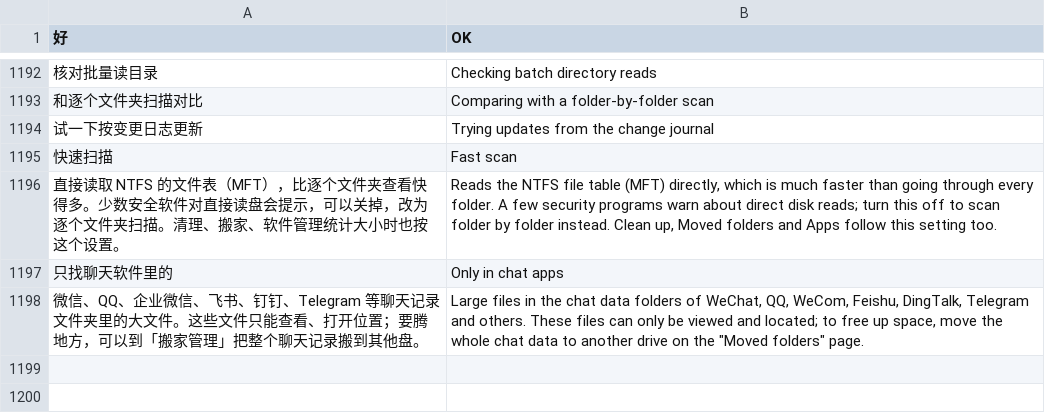
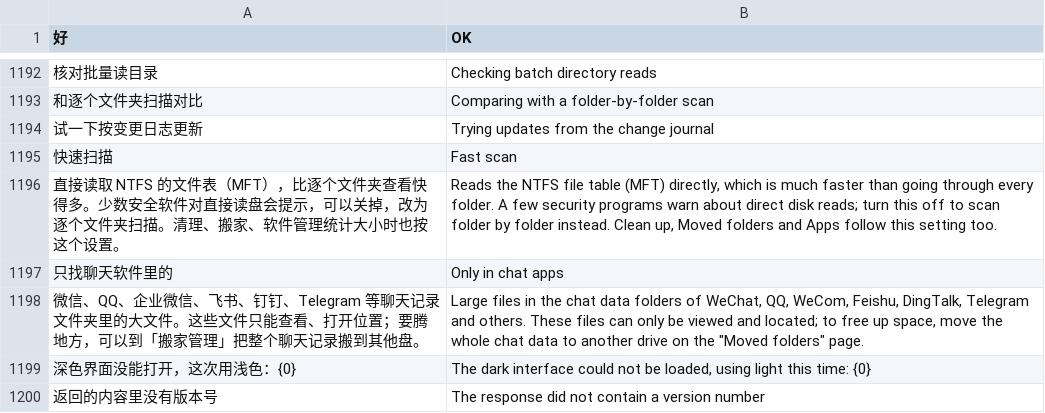
Before and after one commit to Xuanqiyun/ClearC, a TSV file: src/parts/i18n/en.tsv, drawn as a sheet; only a part is shown, gaps mark what is left out; the diff names each change by its address in the sheet, - before the commit and + after, or states it on an @@ line.

```diff
--- a/src/parts/i18n/en.tsv
+++ b/src/parts/i18n/en.tsv
+row 1199: 深色界面没能打开，这次用浅色：{0} | The dark interface could not be loaded, using light this time: {0}
+row 1200: 返回的内容里没有版本号 | The response did not contain a version number
```
Also changed, not shown: 15 other files.
